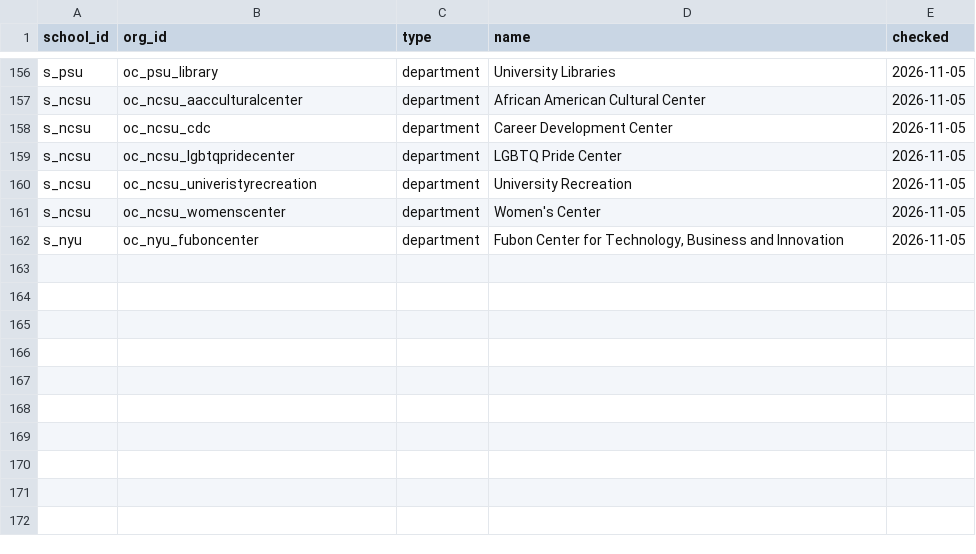
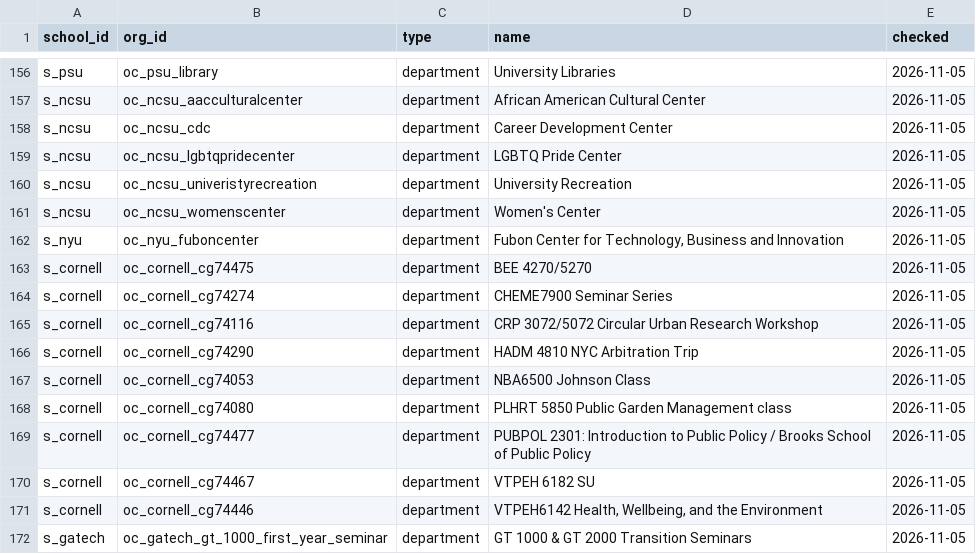
Before and after one commit to chaeyeon573/lumi, a CSV file: server/data/org-type-overrides.csv, drawn as a sheet; only a part is shown, gaps mark what is left out; the diff names each change by its address in the sheet, - before the commit and + after, or states it on an @@ line.

```diff
--- a/server/data/org-type-overrides.csv
+++ b/server/data/org-type-overrides.csv
+row 163: s_cornell | oc_cornell_cg74475 | department | BEE 4270/5270 | 2026-11-05
+row 164: s_cornell | oc_cornell_cg74274 | department | CHEME7900 Seminar Series | 2026-11-05
+row 165: s_cornell | oc_cornell_cg74116 | department | CRP 3072/5072 Circular Urban Research Workshop | 2026-11-05
+row 166: s_cornell | oc_cornell_cg74290 | department | HADM 4810 NYC Arbitration Trip | 2026-11-05
+row 167: s_cornell | oc_cornell_cg74053 | department | NBA6500 Johnson Class | 2026-11-05
+row 168: s_cornell | oc_cornell_cg74080 | department | PLHRT 5850 Public Garden Management class | 2026-11-05
+row 169: s_cornell | oc_cornell_cg74477 | department | PUBPOL 2301: Introduction to Public Policy / Brooks School of Public Policy | 2026-11-05
+row 170: s_cornell | oc_cornell_cg74467 | department | VTPEH 6182 SU | 2026-11-05
+row 171: s_cornell | oc_cornell_cg74446 | department | VTPEH6142 Health, Wellbeing, and the Environment | 2026-11-05
+row 172: s_gatech | oc_gatech_gt_1000_first_year_seminar | department | GT 1000 & GT 2000 Transition Seminars | 2026-11-05
```
Also changed, not shown: 5 other files.
